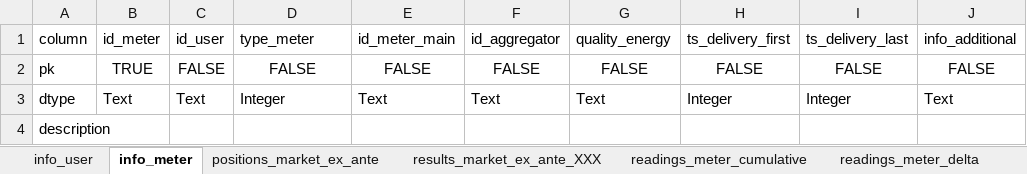
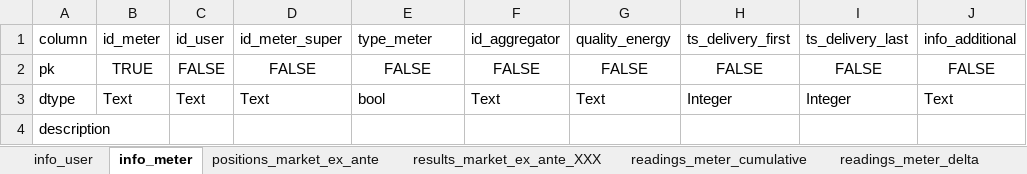
Before and after one commit to tum-ewk/lemlab, an Excel workbook: lemlab/db_connection/db_spec.xlsx, sheet info_meter, drawn as a sheet; values as stored, in another font and other column widths than the file's, no borders; the diff names each change by its address in the sheet, - before the commit and + after, or states it on an @@ line.

Commit message:
remastered meter construction

```diff
--- a/lemlab/db_connection/db_spec.xlsx (sheet info_meter)
+++ b/lemlab/db_connection/db_spec.xlsx (sheet info_meter)
-D1: type_meter
+D1: id_meter_super
-E1: id_meter_main
+E1: type_meter
-D3: Integer
+D3: Text
-E3: Text
+E3: bool
```
Also changed, not shown: 6 other files.
